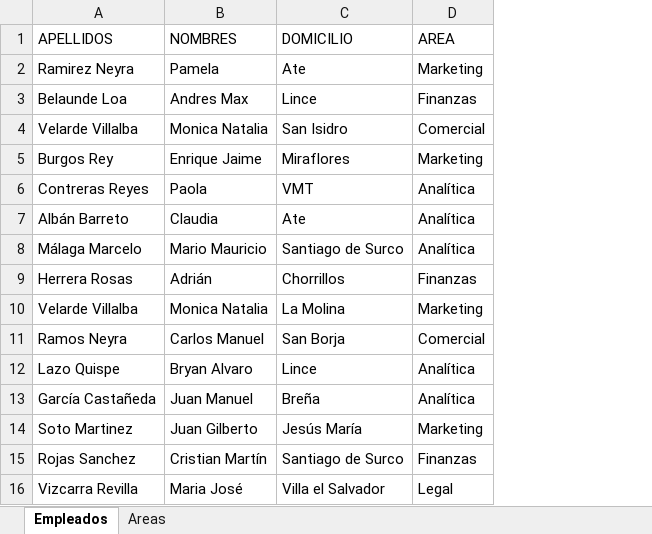
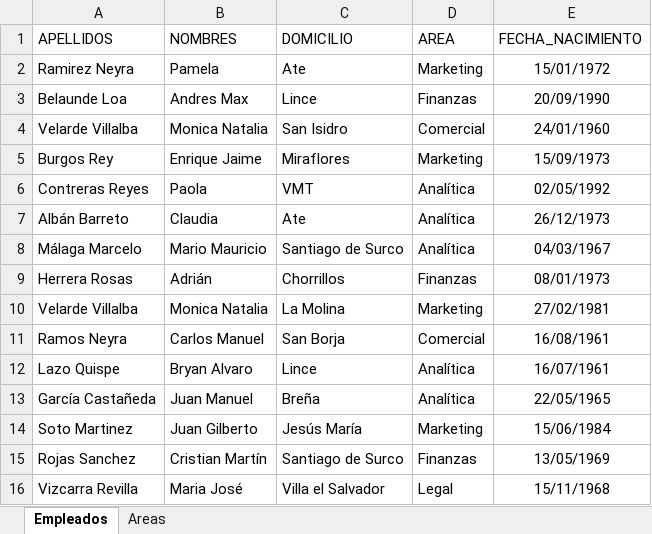
Before and after one commit to jeguns/EP1053, an Excel workbook: Datos 04.01 - D.xlsx, sheet Empleados, drawn as a sheet; values as stored, in another font and other column widths than the file's, no borders; the diff names each change by its address in the sheet, - before the commit and + after, or states it on an @@ line.

```diff
--- a/Datos 04.01 - D.xlsx (sheet Empleados)
+++ b/Datos 04.01 - D.xlsx (sheet Empleados)
+column E (FECHA_NACIMIENTO), rows 2-16: 15/01/1972 | 20/09/1990 | 24/01/1960 | 15/09/1973 | 02/05/1992 | 26/12/1973 | 04/03/1967 | 08/01/1973 | 27/02/1981 | 16/08/1961 | 16/07/1961 | 22/05/1965 | 15/06/1984 | 13/05/1969 | 15/11/1968
```
Also changed, not shown: 2 other files.
